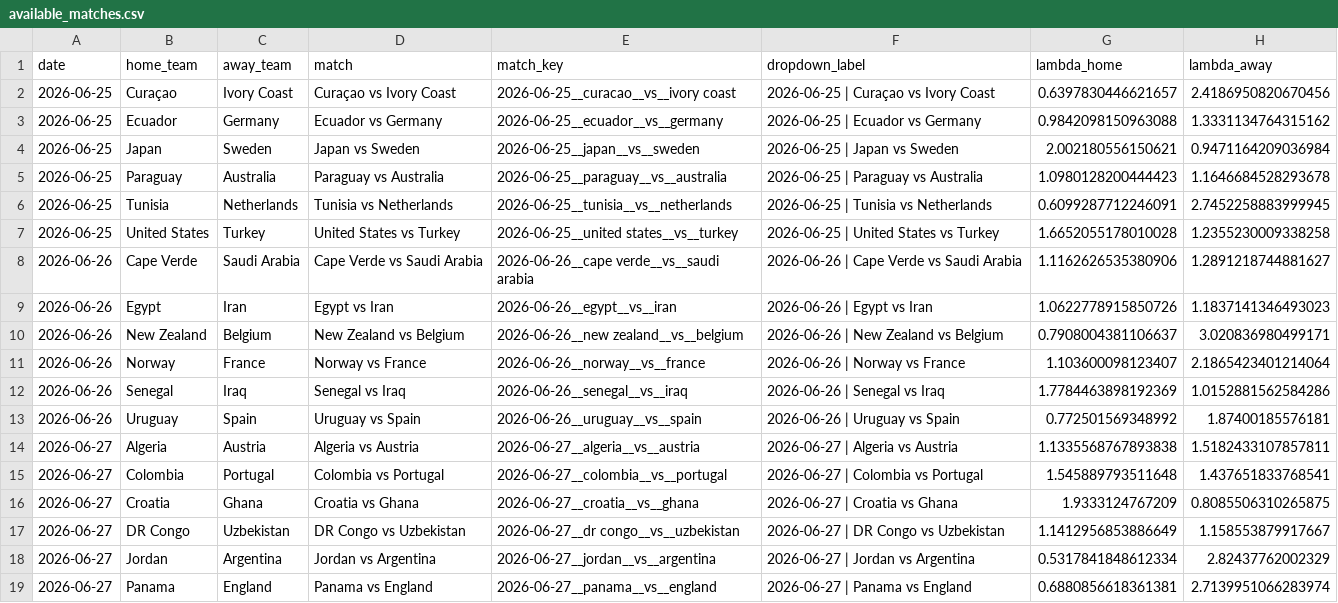
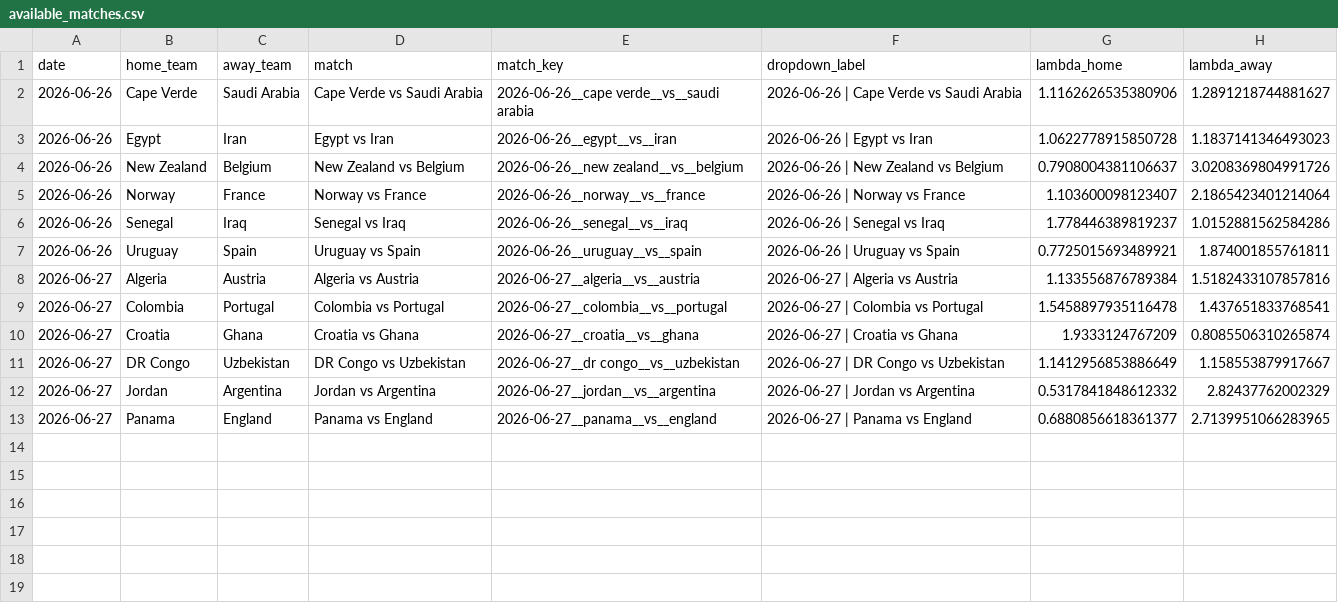
Before and after one commit to omargah/WC26-predictor, a CSV file: data/reference/available_matches.csv, drawn as a sheet.

```diff
--- a/data/reference/available_matches.csv
+++ b/data/reference/available_matches.csv
@@ -1,19 +1,13 @@
 date,home_team,away_team,match,match_key,dropdown_label,lambda_home,lambda_away
-2026-06-25,Curaçao,Ivory Coast,Curaçao vs Ivory Coast,2026-06-25__curacao__vs__ivory coast,2026-06-25 | Curaçao vs Ivory Coast,0.6397830446621657,2.4186950820670456
-2026-06-25,Ecuador,Germany,Ecuador vs Germany,2026-06-25__ecuador__vs__germany,2026-06-25 | Ecuador vs Germany,0.9842098150963088,1.3331134764315162
-2026-06-25,Japan,Sweden,Japan vs Sweden,2026-06-25__japan__vs__sweden,2026-06-25 | Japan vs Sweden,2.002180556150621,0.9471164209036984
-2026-06-25,Paraguay,Australia,Paraguay vs Australia,2026-06-25__paraguay__vs__australia,2026-06-25 | Paraguay vs Australia,1.0980128200444423,1.1646684528293678
-2026-06-25,Tunisia,Netherlands,Tunisia vs Netherlands,2026-06-25__tunisia__vs__netherlands,2026-06-25 | Tunisia vs Netherlands,0.6099287712246091,2.7452258883999945
-2026-06-25,United States,Turkey,United States vs Turkey,2026-06-25__united states__vs__turkey,2026-06-25 | United States vs Turkey,1.6652055178010028,1.2355230009338258
 2026-06-26,Cape Verde,Saudi Arabia,Cape Verde vs Saudi Arabia,2026-06-26__cape verde__vs__saudi arabia,2026-06-26 | Cape Verde vs Saudi Arabia,1.1162626535380906,1.2891218744881627
-2026-06-26,Egypt,Iran,Egypt vs Iran,2026-06-26__egypt__vs__iran,2026-06-26 | Egypt vs Iran,1.0622778915850726,1.1837141346493023
-2026-06-26,New Zealand,Belgium,New Zealand vs Belgium,2026-06-26__new zealand__vs__belgium,2026-06-26 | New Zealand vs Belgium,0.7908004381106637,3.020836980499171
+2026-06-26,Egypt,Iran,Egypt vs Iran,2026-06-26__egypt__vs__iran,2026-06-26 | Egypt vs Iran,1.0622778915850728,1.1837141346493023
+2026-06-26,New Zealand,Belgium,New Zealand vs Belgium,2026-06-26__new zealand__vs__belgium,2026-06-26 | New Zealand vs Belgium,0.7908004381106637,3.0208369804991726
 2026-06-26,Norway,France,Norway vs France,2026-06-26__norway__vs__france,2026-06-26 | Norway vs France,1.103600098123407,2.1865423401214064
-2026-06-26,Senegal,Iraq,Senegal vs Iraq,2026-06-26__senegal__vs__iraq,2026-06-26 | Senegal vs Iraq,1.7784463898192369,1.0152881562584286
-2026-06-26,Uruguay,Spain,Uruguay vs Spain,2026-06-26__uruguay__vs__spain,2026-06-26 | Uruguay vs Spain,0.772501569348992,1.87400185576181
-2026-06-27,Algeria,Austria,Algeria vs Austria,2026-06-27__algeria__vs__austria,2026-06-27 | Algeria vs Austria,1.1335568767893838,1.5182433107857811
-2026-06-27,Colombia,Portugal,Colombia vs Portugal,2026-06-27__colombia__vs__portugal,2026-06-27 | Colombia vs Portugal,1.545889793511648,1.437651833768541
-2026-06-27,Croatia,Ghana,Croatia vs Ghana,2026-06-27__croatia__vs__ghana,2026-06-27 | Croatia vs Ghana,1.9333124767209,0.8085506310265875
+2026-06-26,Senegal,Iraq,Senegal vs Iraq,2026-06-26__senegal__vs__iraq,2026-06-26 | Senegal vs Iraq,1.778446389819237,1.0152881562584286
+2026-06-26,Uruguay,Spain,Uruguay vs Spain,2026-06-26__uruguay__vs__spain,2026-06-26 | Uruguay vs Spain,0.7725015693489921,1.874001855761811
+2026-06-27,Algeria,Austria,Algeria vs Austria,2026-06-27__algeria__vs__austria,2026-06-27 | Algeria vs Austria,1.133556876789384,1.5182433107857816
+2026-06-27,Colombia,Portugal,Colombia vs Portugal,2026-06-27__colombia__vs__portugal,2026-06-27 | Colombia vs Portugal,1.5458897935116478,1.437651833768541
+2026-06-27,Croatia,Ghana,Croatia vs Ghana,2026-06-27__croatia__vs__ghana,2026-06-27 | Croatia vs Ghana,1.9333124767209,0.8085506310265874
 2026-06-27,DR Congo,Uzbekistan,DR Congo vs Uzbekistan,2026-06-27__dr congo__vs__uzbekistan,2026-06-27 | DR Congo vs Uzbekistan,1.1412956853886649,1.158553879917667
-2026-06-27,Jordan,Argentina,Jordan vs Argentina,2026-06-27__jordan__vs__argentina,2026-06-27 | Jordan vs Argentina,0.5317841848612334,2.82437762002329
-2026-06-27,Panama,England,Panama vs England,2026-06-27__panama__vs__england,2026-06-27 | Panama vs England,0.6880856618361381,2.7139951066283974
+2026-06-27,Jordan,Argentina,Jordan vs Argentina,2026-06-27__jordan__vs__argentina,2026-06-27 | Jordan vs Argentina,0.5317841848612332,2.82437762002329
+2026-06-27,Panama,England,Panama vs England,2026-06-27__panama__vs__england,2026-06-27 | Panama vs England,0.6880856618361377,2.7139951066283965
```
Also changed, not shown: data/processed/worldcup_2026_fixture_clean.csv, data/reference/team_aliases.csv, 26 other files.
